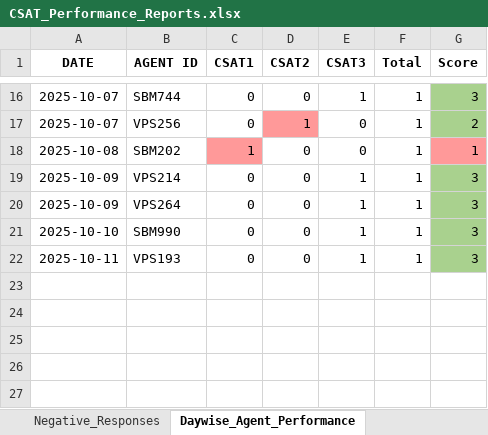
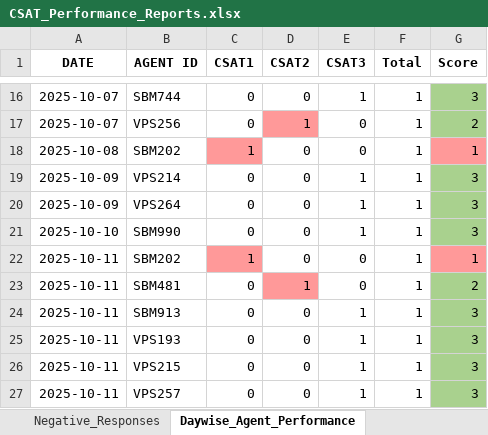
Before and after one commit to jijoshaji1993-hub/CDR-PERFORMANCE-DASHBAORD, an Excel workbook: CSAT_Performance_Reports.xlsx, sheet Daywise_Agent_Performance, drawn as a sheet; only a part is shown, gaps mark what is left out; values as stored, in another font and other column widths than the file's, no borders; table styles not drawn; the diff names each change by its address in the sheet, - before the commit and + after, or states it on an @@ line.

```diff
--- a/CSAT_Performance_Reports.xlsx (sheet Daywise_Agent_Performance)
+++ b/CSAT_Performance_Reports.xlsx (sheet Daywise_Agent_Performance)
+row 22: 2025-10-11 | SBM202 | 1 | 0 | 0 | 1 | 1
+row 23: 2025-10-11 | SBM481 | 0 | 1 | 0 | 1 | 2
+row 24: 2025-10-11 | SBM913 | 0 | 0 | 1 | 1 | 3
+row 26: 2025-10-11 | VPS215 | 0 | 0 | 1 | 1 | 3
+row 27: 2025-10-11 | VPS257 | 0 | 0 | 1 | 1 | 3
```
Also changed, not shown: sheet Agentwise_Report, sheet Negative_Responses, sheet Daywise_Report, Result.xlsx.
